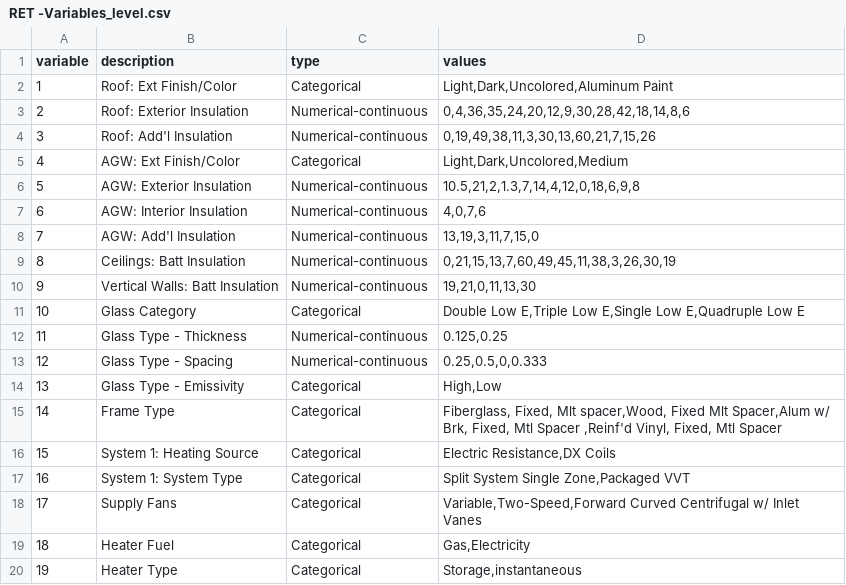
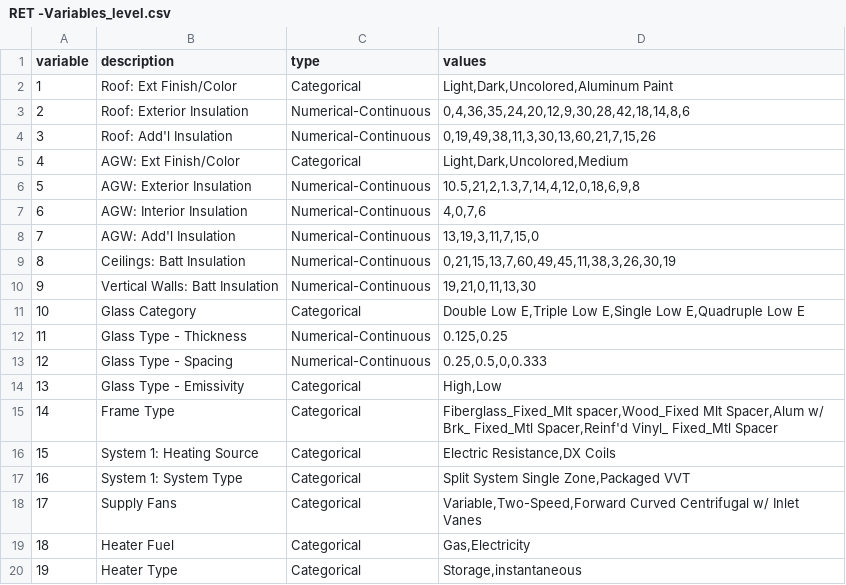
Before and after one commit to utaresearch/searesources, a CSV file: RET_Green_Building/RET -Variables_level.csv, drawn as a sheet.

Commit message:
updated the variable level file

```diff
--- a/RET_Green_Building/RET -Variables_level.csv
+++ b/RET_Green_Building/RET -Variables_level.csv
@@ -2,15 +2,15 @@ variable,description,type,values
 1,Roof: Ext Finish/Color,Categorical,"Light,Dark,Uncolored,Aluminum Paint"
-2,Roof: Exterior Insulation,Numerical-continuous,"0,4,36,35,24,20,12,9,30,28,42,18,14,8,6"
-3,Roof: Add'l Insulation,Numerical-continuous,"0,19,49,38,11,3,30,13,60,21,7,15,26"
+2,Roof: Exterior Insulation,Numerical-Continuous,"0,4,36,35,24,20,12,9,30,28,42,18,14,8,6"
+3,Roof: Add'l Insulation,Numerical-Continuous,"0,19,49,38,11,3,30,13,60,21,7,15,26"
 4,AGW: Ext Finish/Color,Categorical,"Light,Dark,Uncolored,Medium"
-5,AGW: Exterior Insulation,Numerical-continuous,"10.5,21,2,1.3,7,14,4,12,0,18,6,9,8"
-6,AGW: Interior Insulation,Numerical-continuous,"4,0,7,6"
-7,AGW: Add'l Insulation,Numerical-continuous,"13,19,3,11,7,15,0"
-8,Ceilings: Batt Insulation,Numerical-continuous,"0,21,15,13,7,60,49,45,11,38,3,26,30,19"
-9,Vertical Walls: Batt Insulation,Numerical-continuous,"19,21,0,11,13,30"
+5,AGW: Exterior Insulation,Numerical-Continuous,"10.5,21,2,1.3,7,14,4,12,0,18,6,9,8"
+6,AGW: Interior Insulation,Numerical-Continuous,"4,0,7,6"
+7,AGW: Add'l Insulation,Numerical-Continuous,"13,19,3,11,7,15,0"
+8,Ceilings: Batt Insulation,Numerical-Continuous,"0,21,15,13,7,60,49,45,11,38,3,26,30,19"
+9,Vertical Walls: Batt Insulation,Numerical-Continuous,"19,21,0,11,13,30"
 10,Glass Category,Categorical,"Double Low E,Triple Low E,Single Low E,Quadruple Low E"
-11,Glass Type - Thickness,Numerical-continuous,"0.125,0.25"
-12,Glass Type - Spacing,Numerical-continuous,"0.25,0.5,0,0.333"
+11,Glass Type - Thickness,Numerical-Continuous,"0.125,0.25"
+12,Glass Type - Spacing,Numerical-Continuous,"0.25,0.5,0,0.333"
 13,Glass Type - Emissivity,Categorical,"High,Low"
-14,Frame Type,Categorical,"Fiberglass, Fixed, Mlt spacer,Wood, Fixed Mlt Spacer,Alum w/ Brk, Fixed, Mtl Spacer ,Reinf'd Vinyl, Fixed, Mtl Spacer "
+14,Frame Type,Categorical,"Fiberglass_Fixed_Mlt spacer,Wood_Fixed Mlt Spacer,Alum w/ Brk_ Fixed_Mtl Spacer,Reinf'd Vinyl_ Fixed_Mtl Spacer "
 15,System 1: Heating Source,Categorical,"Electric Resistance,DX Coils"
```
